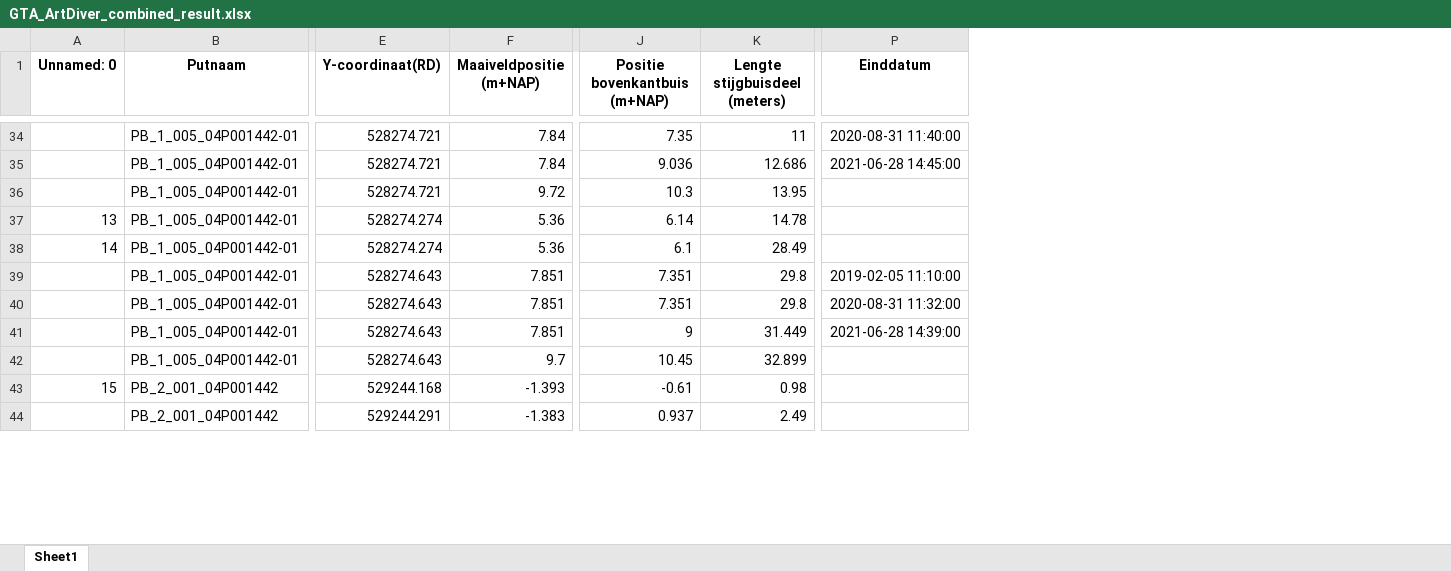
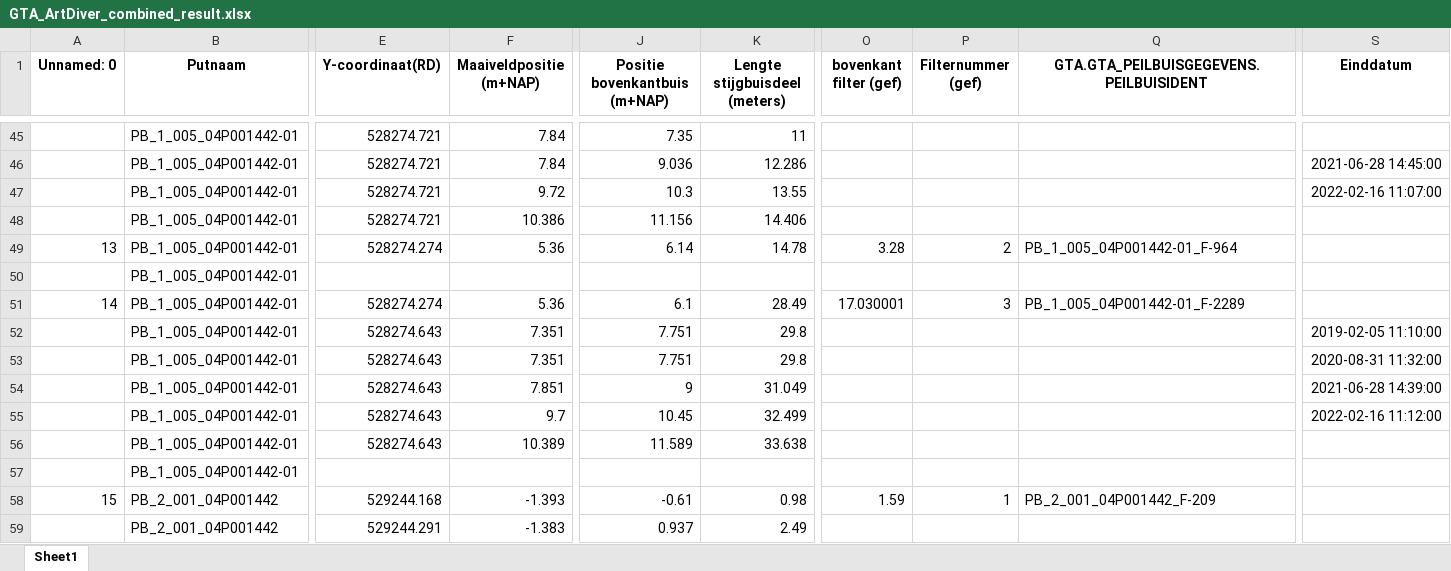
Before and after one commit to HHNK/GMW_processing, an Excel workbook: output/GTA_ArtDiver_combined_result.xlsx, sheet Sheet1, drawn as a sheet; only a part is shown, gaps mark what is left out; values as stored, in another font and other column widths than the file's, no borders; addresses are those after the commit; rows hold the shown columns only; the diff covers the shown part only; the diff names each change by its address in the sheet, - before the commit and + after, or states it on an @@ line.

```diff
--- a/output/GTA_ArtDiver_combined_result.xlsx (sheet Sheet1)
+++ b/output/GTA_ArtDiver_combined_result.xlsx (sheet Sheet1)
+column O (bovenkant filter (gef)), row 49: 3.28; row 51: 17.030001; row 58: 1.59
+column P (Filternummer (gef)), row 49: 2; row 51: 3; row 58: 1
+column Q, row 1: GTA.GTA_PEILBUISGEGEVENS.PEILBUISIDENT; row 49: PB_1_005_04P001442-01_F-964; row 51: PB_1_005_04P001442-01_F-2289; row 58: PB_2_001_04P001442_F-209
-S45 (Einddatum): 2020-08-31 11:40:00
+S45 (Einddatum): (empty)
-K46 (Lengte stijgbuisdeel (meters)): 12.686
+K46 (Lengte stijgbuisdeel (meters)): 12.286
-K47 (Lengte stijgbuisdeel (meters)): 13.95
+K47 (Lengte stijgbuisdeel (meters)): 13.55
-S47 (Einddatum): (empty)
+S47 (Einddatum): 2022-02-16 11:07:00
+row 48:  | PB_1_005_04P001442-01 | 528274.721 | 10.386 | 11.156 | 14.406
+row 50:  | PB_1_005_04P001442-01
-F52:F53 (Maaiveldpositie (m+NAP)): 7.851
+F52:F53 (Maaiveldpositie (m+NAP)): 7.351
-J52:J53 (Positie bovenkantbuis (m+NAP)): 7.351
+J52:J53 (Positie bovenkantbuis (m+NAP)): 7.751
-K54 (Lengte stijgbuisdeel (meters)): 31.449
+K54 (Lengte stijgbuisdeel (meters)): 31.049
-K55 (Lengte stijgbuisdeel (meters)): 32.899
+K55 (Lengte stijgbuisdeel (meters)): 32.499
-S55 (Einddatum): (empty)
+S55 (Einddatum): 2022-02-16 11:12:00
+row 56:  | PB_1_005_04P001442-01 | 528274.643 | 10.389 | 11.589 | 33.638
+row 57:  | PB_1_005_04P001442-01
```
Also changed, not shown: 31 added rows, 5 removed rows and 4 edited cells elsewhere in this sheet, output/ArtDiver_result.xlsx, output/BROLab_puttenlijst_v5_GTA.xlsx, 8 other files.
